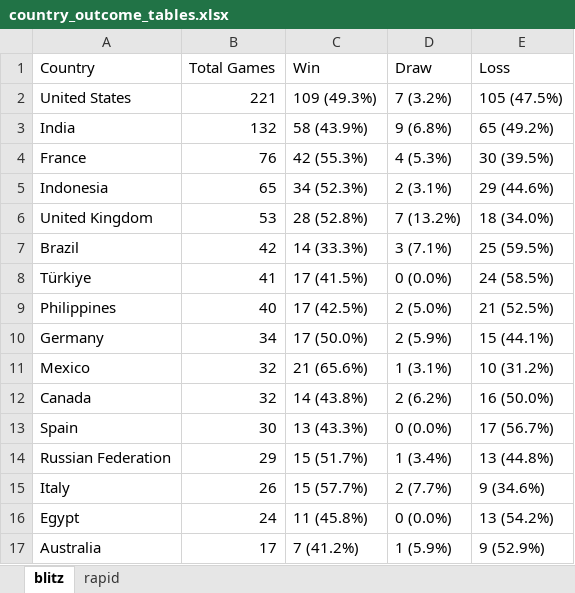
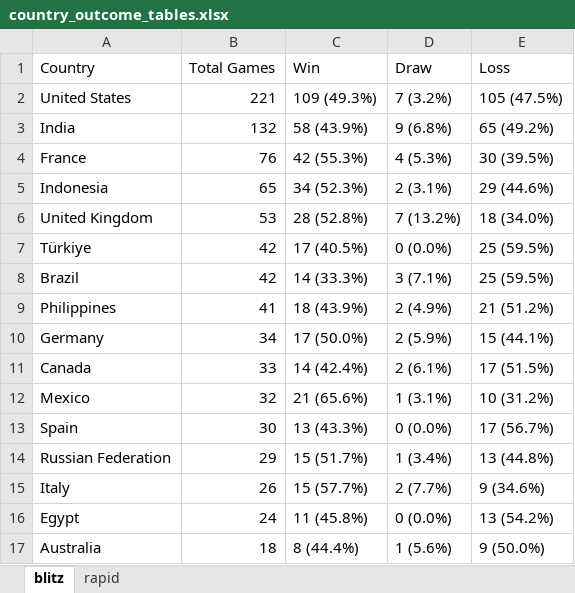
Before and after one commit to mirzaramis/chess_analytics_bot, an Excel workbook: data/country_outcome_tables.xlsx, sheet blitz, drawn as a sheet; values as stored, in another font and other column widths than the file's, no borders; removed rows and columns are numbered as before the commit, all else as after; the diff names each change by its address in the sheet, - before the commit and + after, or states it on an @@ line.

```diff
--- a/data/country_outcome_tables.xlsx (sheet blitz)
+++ b/data/country_outcome_tables.xlsx (sheet blitz)
+row 7: Türkiye | 42 | 17 (40.5%) | 0 (0.0%) | 25 (59.5%)
-row 8: Türkiye | 41 | 17 (41.5%) | 0 (0.0%) | 24 (58.5%)
-B9 (Total Games): 40
+B9 (Total Games): 41
-C9 (Win): 17 (42.5%)
+C9 (Win): 18 (43.9%)
-D9 (Draw): 2 (5.0%)
+D9 (Draw): 2 (4.9%)
-E9 (Loss): 21 (52.5%)
+E9 (Loss): 21 (51.2%)
+row 11: Canada | 33 | 14 (42.4%) | 2 (6.1%) | 17 (51.5%)
-row 12: Canada | 32 | 14 (43.8%) | 2 (6.2%) | 16 (50.0%)
-B17 (Total Games): 17
+B17 (Total Games): 18
-C17 (Win): 7 (41.2%)
+C17 (Win): 8 (44.4%)
-D17 (Draw): 1 (5.9%)
+D17 (Draw): 1 (5.6%)
-E17 (Loss): 9 (52.9%)
+E17 (Loss): 9 (50.0%)
```
Also changed, not shown: 9 other files.
